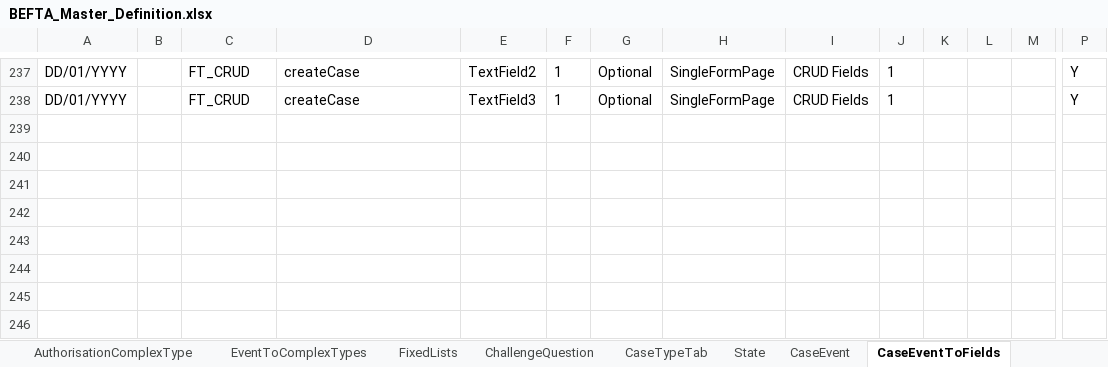
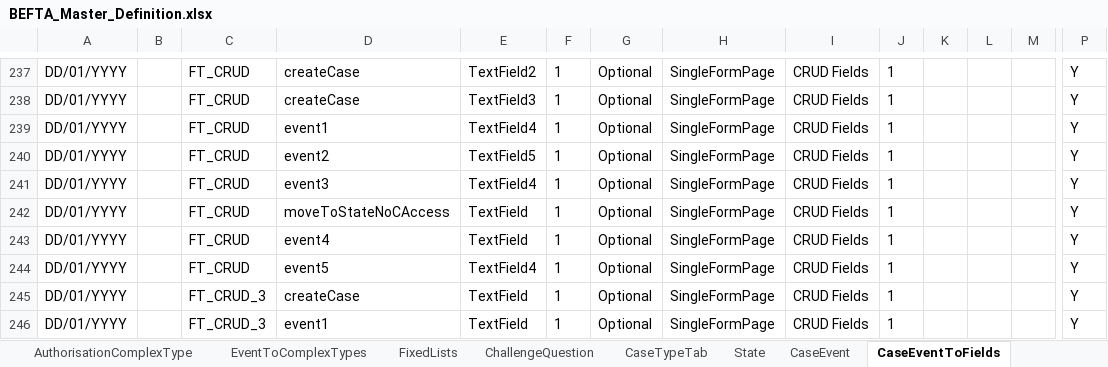
Before and after one commit to hmcts/ccd-test-definitions, an Excel workbook: src/main/resources/uk/gov/hmcts/ccd/test_definitions/excel/BEFTA_Master_Definition.xlsx, sheet CaseEventToFields, drawn as a sheet; only a part is shown, gaps mark what is left out; values as stored, in another font and other column widths than the file's, no borders; table styles not drawn; rows hold the shown columns only; the diff names each change by its address in the sheet, - before the commit and + after, or states it on an @@ line.

Commit message:
Definition updates for CRUD

```diff
--- a/src/main/resources/uk/gov/hmcts/ccd/test_definitions/excel/BEFTA_Master_Definition.xlsx (sheet CaseEventToFields)
+++ b/src/main/resources/uk/gov/hmcts/ccd/test_definitions/excel/BEFTA_Master_Definition.xlsx (sheet CaseEventToFields)
+row 239: DD/01/YYYY |  | FT_CRUD | event1 | TextField4 | 1 | Optional | SingleFormPage | CRUD Fields | 1 |  |  |  | Y
+row 240: DD/01/YYYY |  | FT_CRUD | event2 | TextField5 | 1 | Optional | SingleFormPage | CRUD Fields | 1 |  |  |  | Y
+row 241: DD/01/YYYY |  | FT_CRUD | event3 | TextField4 | 1 | Optional | SingleFormPage | CRUD Fields | 1 |  |  |  | Y
+row 242: DD/01/YYYY |  | FT_CRUD | moveToStateNoCAccess | TextField | 1 | Optional | SingleFormPage | CRUD Fields | 1 |  |  |  | Y
+row 243: DD/01/YYYY |  | FT_CRUD | event4 | TextField | 1 | Optional | SingleFormPage | CRUD Fields | 1 |  |  |  | Y
+row 244: DD/01/YYYY |  | FT_CRUD | event5 | TextField4 | 1 | Optional | SingleFormPage | CRUD Fields | 1 |  |  |  | Y
+row 245: DD/01/YYYY |  | FT_CRUD_3 | createCase | TextField | 1 | Optional | SingleFormPage | CRUD Fields | 1 |  |  |  | Y
+row 246: DD/01/YYYY |  | FT_CRUD_3 | event1 | TextField | 1 | Optional | SingleFormPage | CRUD Fields | 1 |  |  |  | Y
```
Also changed, not shown: sheet CaseEvent, sheet AuthorisationCaseEvent, sheet CaseField, sheet State, sheet AuthorisationCaseState, sheet AuthorisationCaseField, 7 more sheets, 25 other files.
